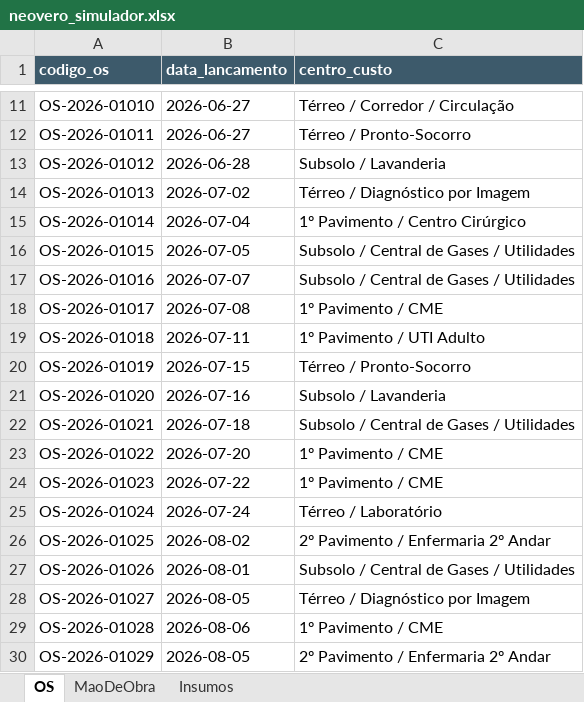
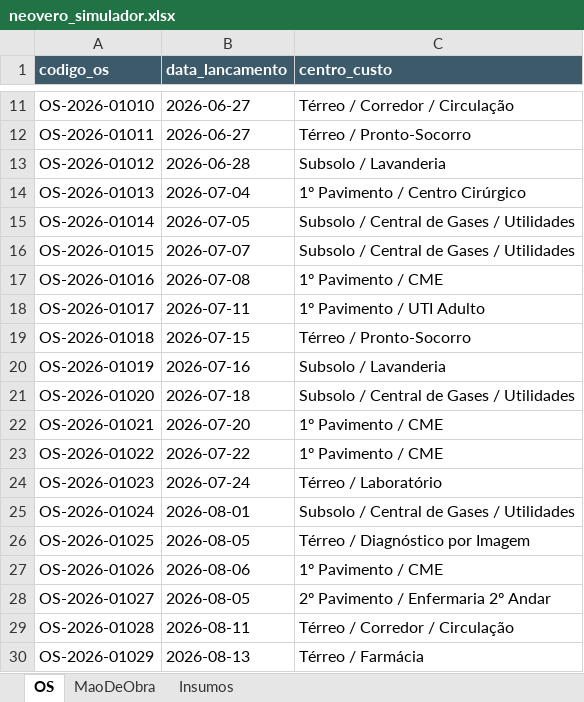
Before and after one commit to IgorBM11/OSInteligenteApp, an Excel workbook: data/neovero_simulador.xlsx, sheet OS, drawn as a sheet; only a part is shown, gaps mark what is left out; values as stored, in another font and other column widths than the file's, no borders; the diff covers the shown part only; the diff names each change by its address in the sheet, - before the commit and + after, or states it on an @@ line.

```diff
--- a/data/neovero_simulador.xlsx (sheet OS)
+++ b/data/neovero_simulador.xlsx (sheet OS)
-B14 (data_lancamento): 2026-07-02
+B14 (data_lancamento): 2026-07-04
-C14 (centro_custo): Térreo / Diagnóstico por Imagem
+C14 (centro_custo): 1º Pavimento / Centro Cirúrgico
-B15 (data_lancamento): 2026-07-04
+B15 (data_lancamento): 2026-07-05
-C15 (centro_custo): 1º Pavimento / Centro Cirúrgico
+C15 (centro_custo): Subsolo / Central de Gases / Utilidades
-B16 (data_lancamento): 2026-07-05
+B16 (data_lancamento): 2026-07-07
-B17 (data_lancamento): 2026-07-07
+B17 (data_lancamento): 2026-07-08
-C17 (centro_custo): Subsolo / Central de Gases / Utilidades
+C17 (centro_custo): 1º Pavimento / CME
-B18 (data_lancamento): 2026-07-08
+B18 (data_lancamento): 2026-07-11
-C18 (centro_custo): 1º Pavimento / CME
+C18 (centro_custo): 1º Pavimento / UTI Adulto
-B19 (data_lancamento): 2026-07-11
+B19 (data_lancamento): 2026-07-15
-C19 (centro_custo): 1º Pavimento / UTI Adulto
+C19 (centro_custo): Térreo / Pronto-Socorro
-B20 (data_lancamento): 2026-07-15
+B20 (data_lancamento): 2026-07-16
-C20 (centro_custo): Térreo / Pronto-Socorro
+C20 (centro_custo): Subsolo / Lavanderia
-B21 (data_lancamento): 2026-07-16
+B21 (data_lancamento): 2026-07-18
-C21 (centro_custo): Subsolo / Lavanderia
+C21 (centro_custo): Subsolo / Central de Gases / Utilidades
-B22 (data_lancamento): 2026-07-18
+B22 (data_lancamento): 2026-07-20
-C22 (centro_custo): Subsolo / Central de Gases / Utilidades
+C22 (centro_custo): 1º Pavimento / CME
-B23 (data_lancamento): 2026-07-20
+B23 (data_lancamento): 2026-07-22
-B24 (data_lancamento): 2026-07-22
+B24 (data_lancamento): 2026-07-24
-C24 (centro_custo): 1º Pavimento / CME
+C24 (centro_custo): Térreo / Laboratório
-B25 (data_lancamento): 2026-07-24
+B25 (data_lancamento): 2026-08-01
-C25 (centro_custo): Térreo / Laboratório
+C25 (centro_custo): Subsolo / Central de Gases / Utilidades
-B26 (data_lancamento): 2026-08-02
+B26 (data_lancamento): 2026-08-05
-C26 (centro_custo): 2º Pavimento / Enfermaria 2º Andar
+C26 (centro_custo): Térreo / Diagnóstico por Imagem
-B27 (data_lancamento): 2026-08-01
+B27 (data_lancamento): 2026-08-06
-C27 (centro_custo): Subsolo / Central de Gases / Utilidades
+C27 (centro_custo): 1º Pavimento / CME
-C28 (centro_custo): Térreo / Diagnóstico por Imagem
+C28 (centro_custo): 2º Pavimento / Enfermaria 2º Andar
-B29 (data_lancamento): 2026-08-06
+B29 (data_lancamento): 2026-08-11
-C29 (centro_custo): 1º Pavimento / CME
+C29 (centro_custo): Térreo / Corredor / Circulação
-B30 (data_lancamento): 2026-08-05
+B30 (data_lancamento): 2026-08-13
-C30 (centro_custo): 2º Pavimento / Enfermaria 2º Andar
+C30 (centro_custo): Térreo / Farmácia
```
Also changed, not shown: 76 edited cells elsewhere in this sheet, sheet Insumos, sheet MaoDeObra, 2 other files.
